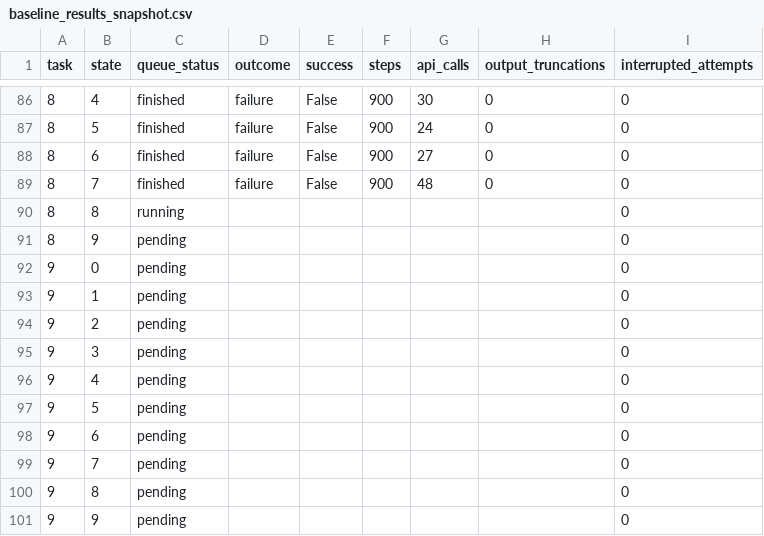
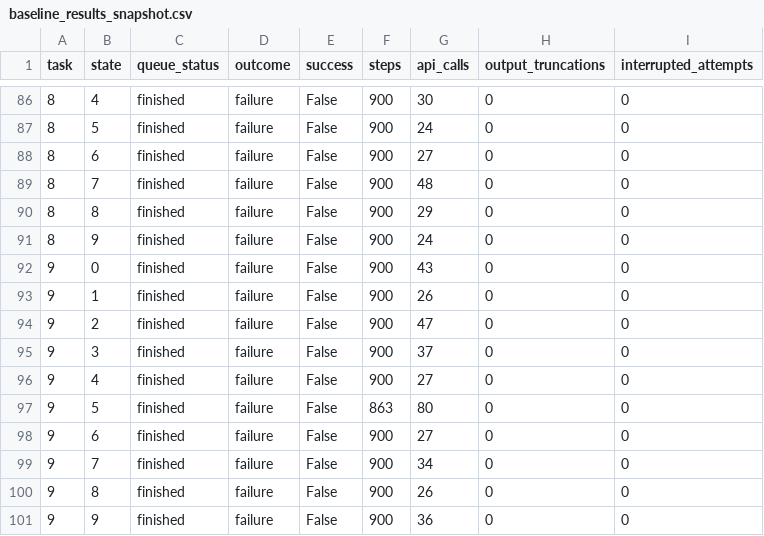
Before and after one commit to goldPig888/llm-agent-memory, a CSV file: docs/baseline_results_snapshot.csv, drawn as a sheet; only a part is shown, gaps mark what is left out.

```diff
--- a/docs/baseline_results_snapshot.csv
+++ b/docs/baseline_results_snapshot.csv
@@ -89,13 +89,13 @@ task,state,queue_status,outcome,success,steps,api_calls,output_truncations,inter
 8,7,finished,failure,False,900,48,0,0
-8,8,running,,,,,,0
-8,9,pending,,,,,,0
-9,0,pending,,,,,,0
-9,1,pending,,,,,,0
-9,2,pending,,,,,,0
-9,3,pending,,,,,,0
-9,4,pending,,,,,,0
-9,5,pending,,,,,,0
-9,6,pending,,,,,,0
-9,7,pending,,,,,,0
-9,8,pending,,,,,,0
-9,9,pending,,,,,,0
+8,8,finished,failure,False,900,29,0,0
+8,9,finished,failure,False,900,24,0,0
+9,0,finished,failure,False,900,43,0,0
+9,1,finished,failure,False,900,26,0,0
+9,2,finished,failure,False,900,47,0,0
+9,3,finished,failure,False,900,37,0,0
+9,4,finished,failure,False,900,27,0,0
+9,5,finished,failure,False,863,80,0,0
+9,6,finished,failure,False,900,27,0,0
+9,7,finished,failure,False,900,34,0,0
+9,8,finished,failure,False,900,26,0,0
+9,9,finished,failure,False,900,36,0,0
```
Also changed, not shown: 19 other files.
